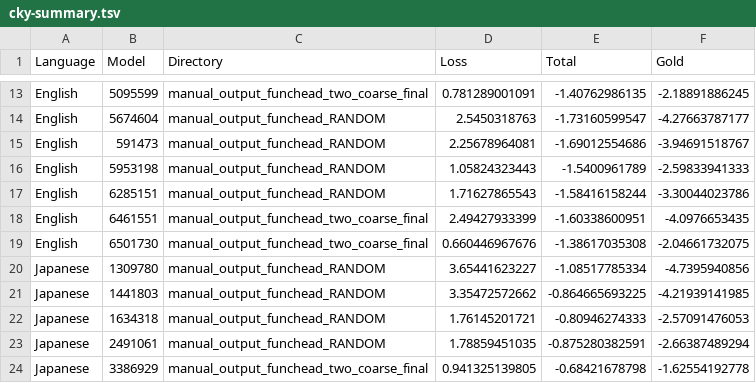
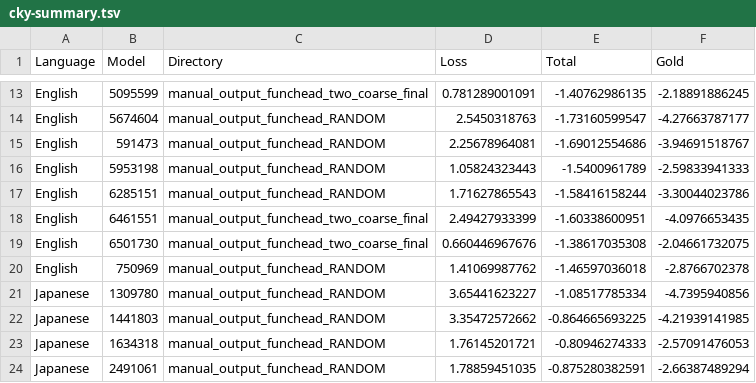
Before and after one commit to m-hahn/grammar-optim, a TSV file: results/cky/cky-summary.tsv, drawn as a sheet; only a part is shown, gaps mark what is left out; the shorter side is filled out with more unchanged rows.

```diff
--- a/results/cky/cky-summary.tsv
+++ b/results/cky/cky-summary.tsv
@@ -19,2 +19,3 @@ English	6461551	manual_output_funchead_two_coarse_final	2.49427933399	-1.6033860
 English	6501730	manual_output_funchead_two_coarse_final	0.660446967676	-1.38617035308	-2.04661732075
+English	750969	manual_output_funchead_RANDOM	1.41069987762	-1.46597036018	-2.8766702378
 Japanese	1309780	manual_output_funchead_RANDOM	3.65441623227	-1.08517785334	-4.7395940856
```
Also changed, not shown: 11 other files.
